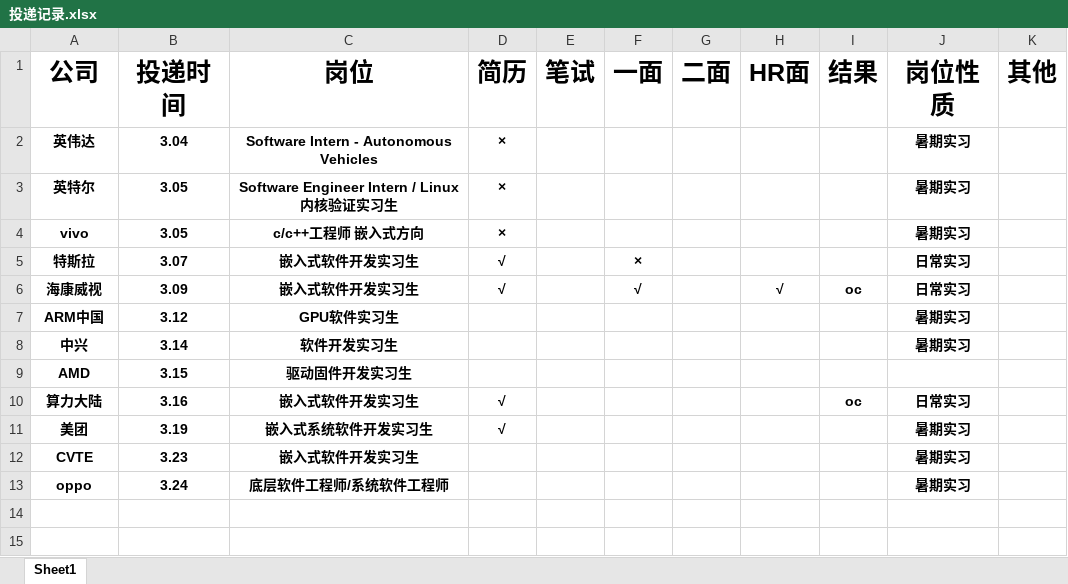
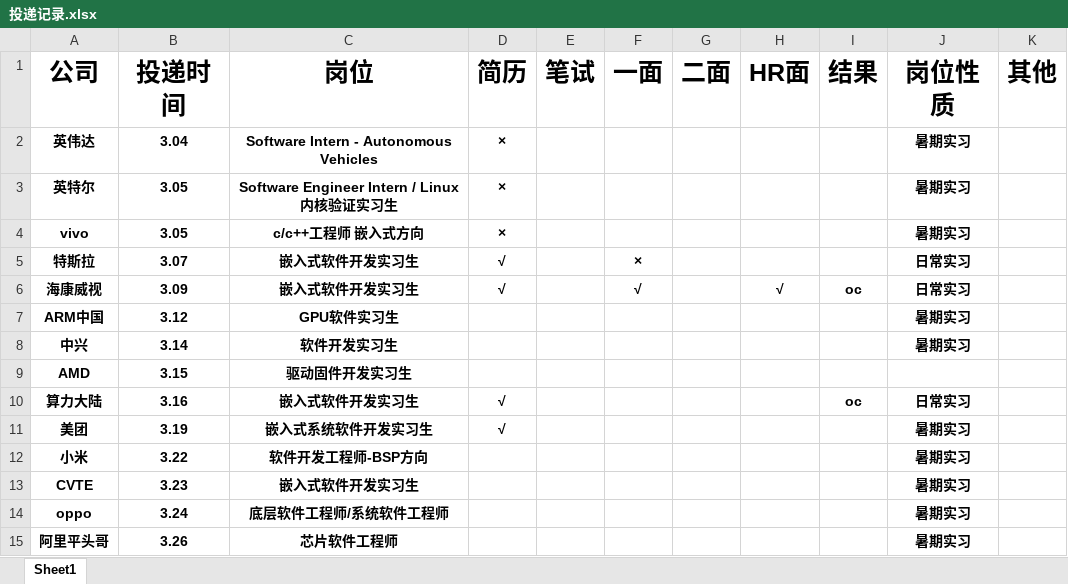
Before and after one commit to yanglianoo/timer-2024-recruit, an Excel workbook: 投递记录.xlsx, sheet Sheet1, drawn as a sheet; values as stored, in another font and other column widths than the file's, no borders; the diff names each change by its address in the sheet, - before the commit and + after, or states it on an @@ line.

Commit message:
3.26:投递记录更新

```diff
--- a/投递记录.xlsx (sheet Sheet1)
+++ b/投递记录.xlsx (sheet Sheet1)
+row 12: 小米 | 3.22 | 软件开发工程师-BSP方向 |  |  |  |  |  |  | 暑期实习
+row 15: 阿里平头哥 | 3.26 | 芯片软件工程师 |  |  |  |  |  |  | 暑期实习
```
